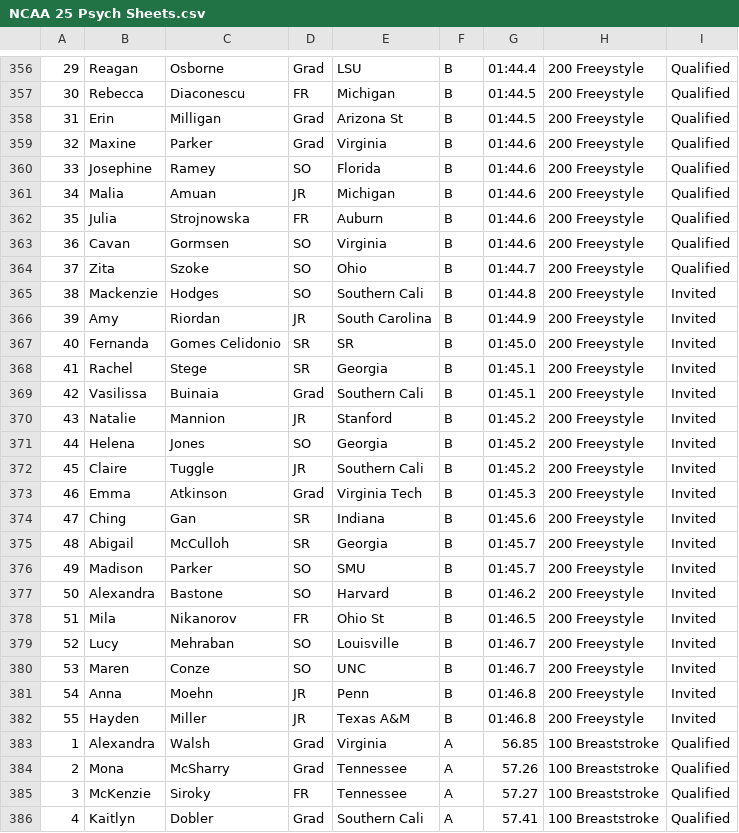
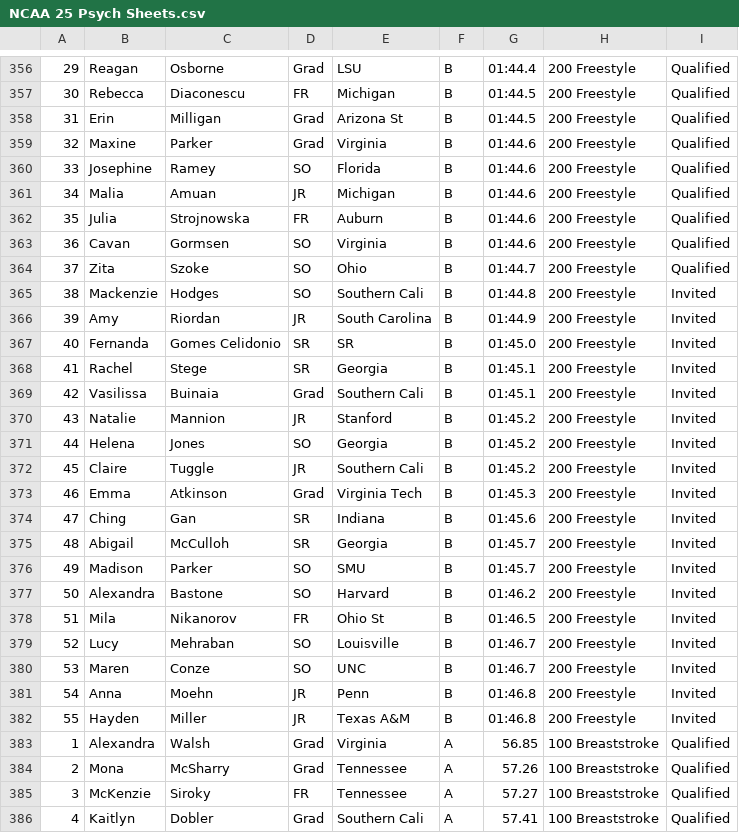
Before and after one commit to orly-o/swimstats, a CSV file: NCAA 25 Psych Sheets.csv, drawn as a sheet; only a part is shown, gaps mark what is left out; the diff covers the shown part only.

```diff
--- a/NCAA 25 Psych Sheets.csv
+++ b/NCAA 25 Psych Sheets.csv
@@ -356,28 +356,28 @@
-29,Reagan,Osborne,Grad,LSU,B,01:44.4,200 Freeystyle,Qualified
-30,Rebecca,Diaconescu,FR,Michigan,B,01:44.5,200 Freeystyle,Qualified
-31,Erin,Milligan,Grad,Arizona St,B,01:44.5,200 Freeystyle,Qualified
-32,Maxine,Parker,Grad,Virginia,B,01:44.6,200 Freeystyle,Qualified
-33,Josephine,Ramey,SO,Florida,B,01:44.6,200 Freeystyle,Qualified
-34,Malia,Amuan,JR,Michigan,B,01:44.6,200 Freeystyle,Qualified
-35,Julia,Strojnowska,FR,Auburn,B,01:44.6,200 Freeystyle,Qualified
-36,Cavan,Gormsen,SO,Virginia,B,01:44.6,200 Freeystyle,Qualified
-37,Zita,Szoke,SO,Ohio,B,01:44.7,200 Freeystyle,Qualified
-38,Mackenzie,Hodges,SO,Southern Cali,B,01:44.8,200 Freeystyle,Invited
-39,Amy,Riordan,JR,South Carolina,B,01:44.9,200 Freeystyle,Invited
-40,Fernanda,Gomes Celidonio,SR,SR,B,01:45.0,200 Freeystyle,Invited
-41,Rachel,Stege,SR,Georgia,B,01:45.1,200 Freeystyle,Invited
-42,Vasilissa,Buinaia,Grad,Southern Cali,B,01:45.1,200 Freeystyle,Invited
-43,Natalie,Mannion,JR,Stanford,B,01:45.2,200 Freeystyle,Invited
-44,Helena,Jones,SO,Georgia,B,01:45.2,200 Freeystyle,Invited
-45,Claire,Tuggle,JR,Southern Cali,B,01:45.2,200 Freeystyle,Invited
-46,Emma,Atkinson,Grad,Virginia Tech,B,01:45.3,200 Freeystyle,Invited
-47,Ching,Gan,SR,Indiana,B,01:45.6,200 Freeystyle,Invited
-48,Abigail,McCulloh,SR,Georgia,B,01:45.7,200 Freeystyle,Invited
-49,Madison,Parker,SO,SMU,B,01:45.7,200 Freeystyle,Invited
-50,Alexandra,Bastone,SO,Harvard,B,01:46.2,200 Freeystyle,Invited
-51,Mila,Nikanorov,FR,Ohio St,B,01:46.5,200 Freeystyle,Invited
-52,Lucy,Mehraban,SO,Louisville,B,01:46.7,200 Freeystyle,Invited
-53,Maren,Conze,SO,UNC,B,01:46.7,200 Freeystyle,Invited
-54,Anna,Moehn,JR,Penn,B,01:46.8,200 Freeystyle,Invited
-55,Hayden,Miller,JR,Texas A&M,B,01:46.8,200 Freeystyle,Invited
+29,Reagan,Osborne,Grad,LSU,B,01:44.4,200 Freestyle,Qualified
+30,Rebecca,Diaconescu,FR,Michigan,B,01:44.5,200 Freestyle,Qualified
+31,Erin,Milligan,Grad,Arizona St,B,01:44.5,200 Freestyle,Qualified
+32,Maxine,Parker,Grad,Virginia,B,01:44.6,200 Freestyle,Qualified
+33,Josephine,Ramey,SO,Florida,B,01:44.6,200 Freestyle,Qualified
+34,Malia,Amuan,JR,Michigan,B,01:44.6,200 Freestyle,Qualified
+35,Julia,Strojnowska,FR,Auburn,B,01:44.6,200 Freestyle,Qualified
+36,Cavan,Gormsen,SO,Virginia,B,01:44.6,200 Freestyle,Qualified
+37,Zita,Szoke,SO,Ohio,B,01:44.7,200 Freestyle,Qualified
+38,Mackenzie,Hodges,SO,Southern Cali,B,01:44.8,200 Freestyle,Invited
+39,Amy,Riordan,JR,South Carolina,B,01:44.9,200 Freestyle,Invited
+40,Fernanda,Gomes Celidonio,SR,SR,B,01:45.0,200 Freestyle,Invited
+41,Rachel,Stege,SR,Georgia,B,01:45.1,200 Freestyle,Invited
+42,Vasilissa,Buinaia,Grad,Southern Cali,B,01:45.1,200 Freestyle,Invited
+43,Natalie,Mannion,JR,Stanford,B,01:45.2,200 Freestyle,Invited
+44,Helena,Jones,SO,Georgia,B,01:45.2,200 Freestyle,Invited
+45,Claire,Tuggle,JR,Southern Cali,B,01:45.2,200 Freestyle,Invited
+46,Emma,Atkinson,Grad,Virginia Tech,B,01:45.3,200 Freestyle,Invited
+47,Ching,Gan,SR,Indiana,B,01:45.6,200 Freestyle,Invited
+48,Abigail,McCulloh,SR,Georgia,B,01:45.7,200 Freestyle,Invited
+49,Madison,Parker,SO,SMU,B,01:45.7,200 Freestyle,Invited
+50,Alexandra,Bastone,SO,Harvard,B,01:46.2,200 Freestyle,Invited
+51,Mila,Nikanorov,FR,Ohio St,B,01:46.5,200 Freestyle,Invited
+52,Lucy,Mehraban,SO,Louisville,B,01:46.7,200 Freestyle,Invited
+53,Maren,Conze,SO,UNC,B,01:46.7,200 Freestyle,Invited
+54,Anna,Moehn,JR,Penn,B,01:46.8,200 Freestyle,Invited
+55,Hayden,Miller,JR,Texas A&M,B,01:46.8,200 Freestyle,Invited
 1,Alexandra,Walsh,Grad,Virginia,A,56.85,100 Breaststroke,Qualified
```
Also changed, not shown: 28 edited cells elsewhere in this file, 2 other files.
